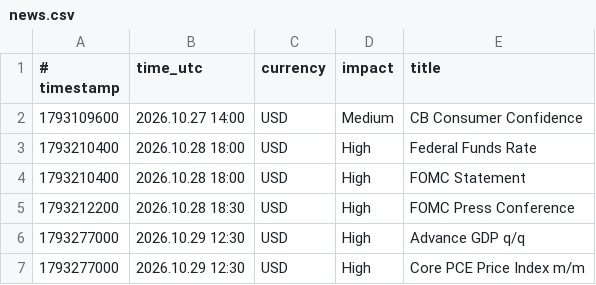
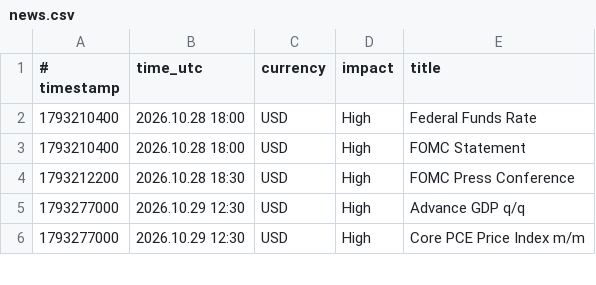
Before and after one commit to exor766/gc-news, a CSV file: news.csv, drawn as a sheet; only a part is shown; the diff names each change by its address in the sheet, - before the commit and + after, or states it on an @@ line.

```diff
--- a/news.csv
+++ b/news.csv
-row 2: 1793109600 | 2026.10.27 14:00 | USD | Medium | CB Consumer Confidence
```
Also changed, not shown: 2 other files.
